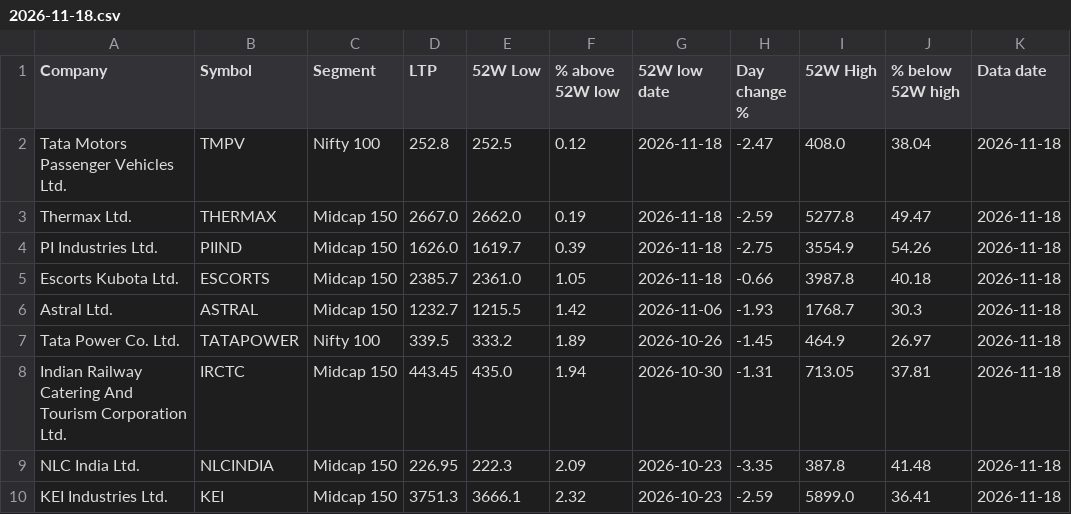
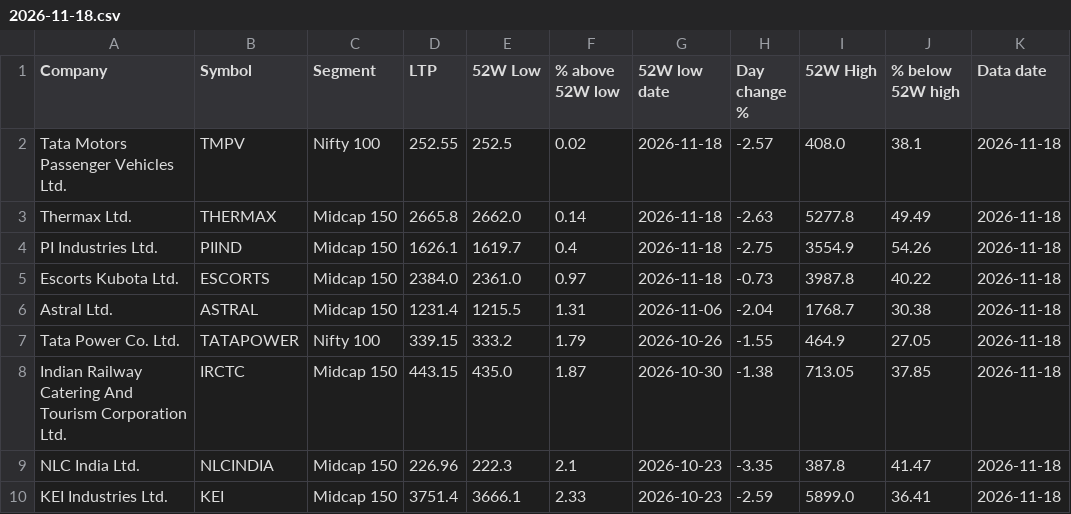
Before and after one commit to tamilselvammurugan/nifty-52w-low, a CSV file: docs/history/2026-11-18.csv, drawn as a sheet; only a part is shown; the diff covers the shown part only.

```diff
--- a/docs/history/2026-11-18.csv
+++ b/docs/history/2026-11-18.csv
@@ -1,10 +1,10 @@
 Company,Symbol,Segment,LTP,52W Low,% above 52W low,52W low date,Day change %,52W High,% below 52W high,Data date
-Tata Motors Passenger Vehicles Ltd.,TMPV,Nifty 100,252.8,252.5,0.12,2026-11-18,-2.47,408.0,38.04,2026-11-18
-Thermax Ltd.,THERMAX,Midcap 150,2667.0,2662.0,0.19,2026-11-18,-2.59,5277.8,49.47,2026-11-18
-PI Industries Ltd.,PIIND,Midcap 150,1626.0,1619.7,0.39,2026-11-18,-2.75,3554.9,54.26,2026-11-18
-Escorts Kubota Ltd.,ESCORTS,Midcap 150,2385.7,2361.0,1.05,2026-11-18,-0.66,3987.8,40.18,2026-11-18
-Astral Ltd.,ASTRAL,Midcap 150,1232.7,1215.5,1.42,2026-11-06,-1.93,1768.7,30.3,2026-11-18
-Tata Power Co. Ltd.,TATAPOWER,Nifty 100,339.5,333.2,1.89,2026-10-26,-1.45,464.9,26.97,2026-11-18
-Indian Railway Catering And Tourism Corporation Ltd.,IRCTC,Midcap 150,443.45,435.0,1.94,2026-10-30,-1.31,713.05,37.81,2026-11-18
-NLC India Ltd.,NLCINDIA,Midcap 150,226.95,222.3,2.09,2026-10-23,-3.35,387.8,41.48,2026-11-18
-KEI Industries Ltd.,KEI,Midcap 150,3751.3,3666.1,2.32,2026-10-23,-2.59,5899.0,36.41,2026-11-18
+Tata Motors Passenger Vehicles Ltd.,TMPV,Nifty 100,252.55,252.5,0.02,2026-11-18,-2.57,408.0,38.1,2026-11-18
+Thermax Ltd.,THERMAX,Midcap 150,2665.8,2662.0,0.14,2026-11-18,-2.63,5277.8,49.49,2026-11-18
+PI Industries Ltd.,PIIND,Midcap 150,1626.1,1619.7,0.4,2026-11-18,-2.75,3554.9,54.26,2026-11-18
+Escorts Kubota Ltd.,ESCORTS,Midcap 150,2384.0,2361.0,0.97,2026-11-18,-0.73,3987.8,40.22,2026-11-18
+Astral Ltd.,ASTRAL,Midcap 150,1231.4,1215.5,1.31,2026-11-06,-2.04,1768.7,30.38,2026-11-18
+Tata Power Co. Ltd.,TATAPOWER,Nifty 100,339.15,333.2,1.79,2026-10-26,-1.55,464.9,27.05,2026-11-18
+Indian Railway Catering And Tourism Corporation Ltd.,IRCTC,Midcap 150,443.15,435.0,1.87,2026-10-30,-1.38,713.05,37.85,2026-11-18
+NLC India Ltd.,NLCINDIA,Midcap 150,226.96,222.3,2.1,2026-10-23,-3.35,387.8,41.47,2026-11-18
+KEI Industries Ltd.,KEI,Midcap 150,3751.4,3666.1,2.33,2026-10-23,-2.59,5899.0,36.41,2026-11-18
```
Also changed, not shown: 3 added rows, 3 removed rows and 44 edited cells elsewhere in this file, docs/history/2026-11-18-support.csv, docs/latest.csv, 5 other files.
